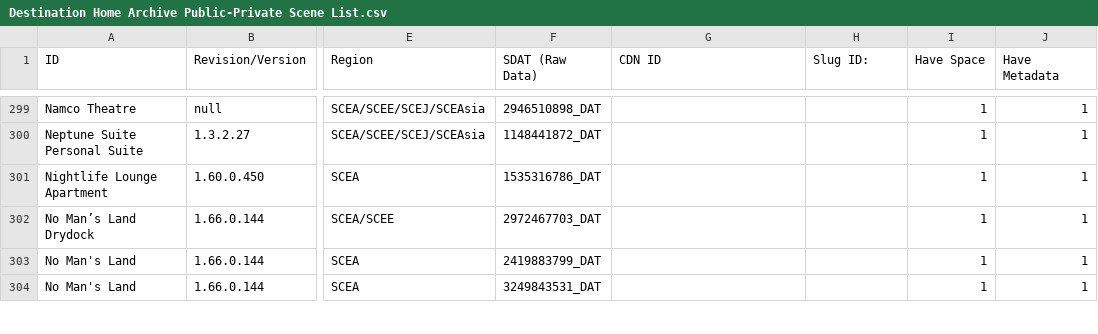
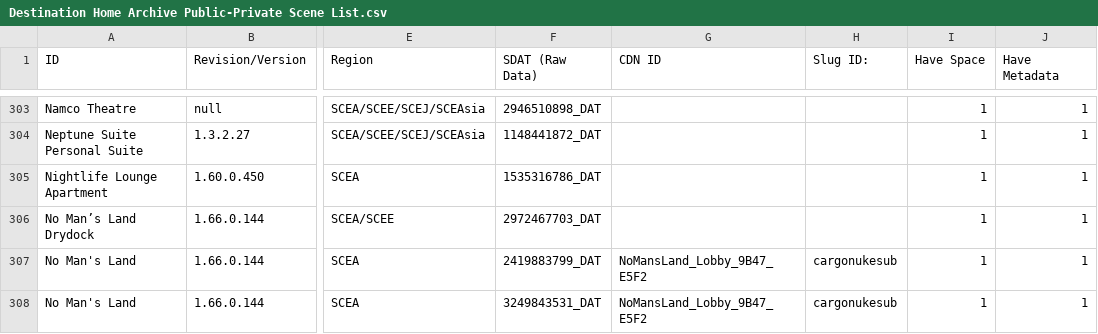
Before and after one commit to NagatoDEV/PlayStation-Home-Scene-List-Spreadsheet, a CSV file: Destination Home Archive Public-Private Scene List.csv, drawn as a sheet; only a part is shown, gaps mark what is left out; addresses are those after the commit; the diff covers the shown part only; the diff names each change by its address in the sheet, - before the commit and + after, or states it on an @@ line.

```diff
--- a/Destination Home Archive Public-Private Scene List.csv
+++ b/Destination Home Archive Public-Private Scene List.csv
-G307:G308 (CDN ID): (empty)
+G307:G308 (CDN ID): NoMansLand_Lobby_9B47_E5F2
-H307:H308 (Slug ID:): (empty)
+H307:H308 (Slug ID:): cargonukesub
```
Also changed, not shown: 9 added rows and 14 edited cells elsewhere in this file.
